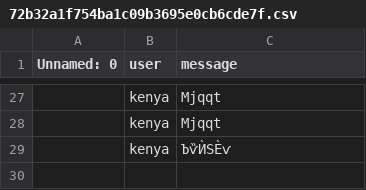
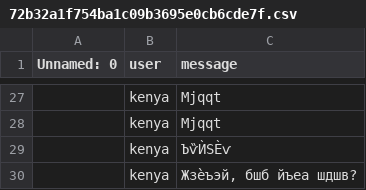
Before and after one commit to MrPig099/botik, a CSV file: 72b32a1f754ba1c09b3695e0cb6cde7f.csv, drawn as a sheet; only a part is shown, gaps mark what is left out.

Commit message:
Update 72b32a1f754ba1c09b3695e0cb6cde7f.csv

```diff
--- a/72b32a1f754ba1c09b3695e0cb6cde7f.csv
+++ b/72b32a1f754ba1c09b3695e0cb6cde7f.csv
@@ -29 +29,2 @@ Unnamed: 0,user,message
 ,kenya,ЪѷЍЅЀѵ
+,kenya,"Жзѐъэй, бшб йъеа шдшв?"
```
